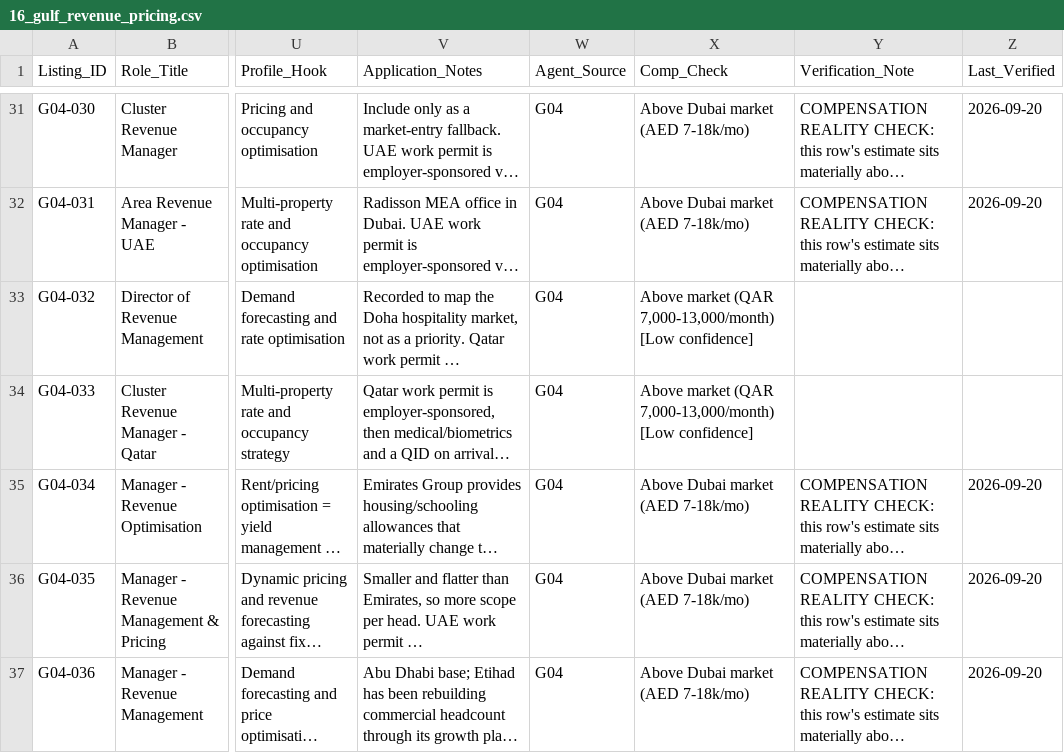
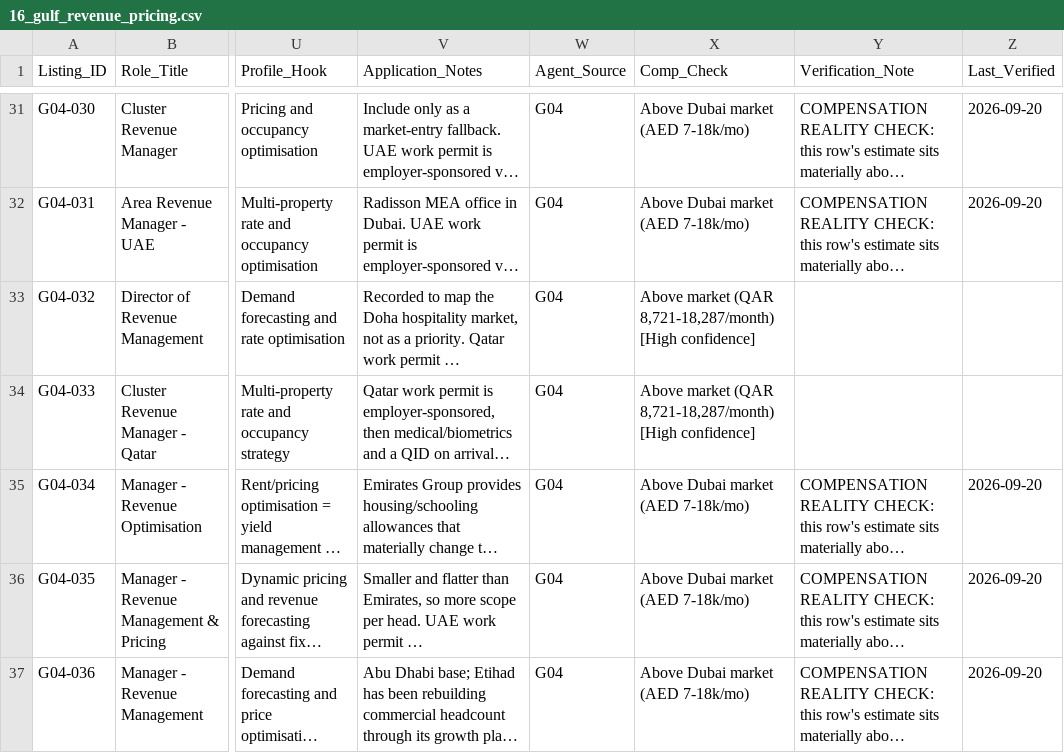
Before and after one commit to Darshan-AI-dev/Job_search, a CSV file: data/tabs/16_gulf_revenue_pricing.csv, drawn as a sheet; only a part is shown, gaps mark what is left out; long unchanged cells end in …; the diff covers the shown part only; the diff names each change by its address in the sheet, - before the commit and + after, or states it on an @@ line.

```diff
--- a/data/tabs/16_gulf_revenue_pricing.csv
+++ b/data/tabs/16_gulf_revenue_pricing.csv
-X33:X34 (Comp_Check): …market (QAR 7,000-13,000/month) [Low confidence]
+X33:X34 (Comp_Check): …market (QAR 8,721-18,287/month) [High confidence]
```
Also changed, not shown: 5 edited cells elsewhere in this file, data/reference/comp_benchmarks_gulf_africa.csv, data/reference/visa_pathways.csv, 4 other files.
